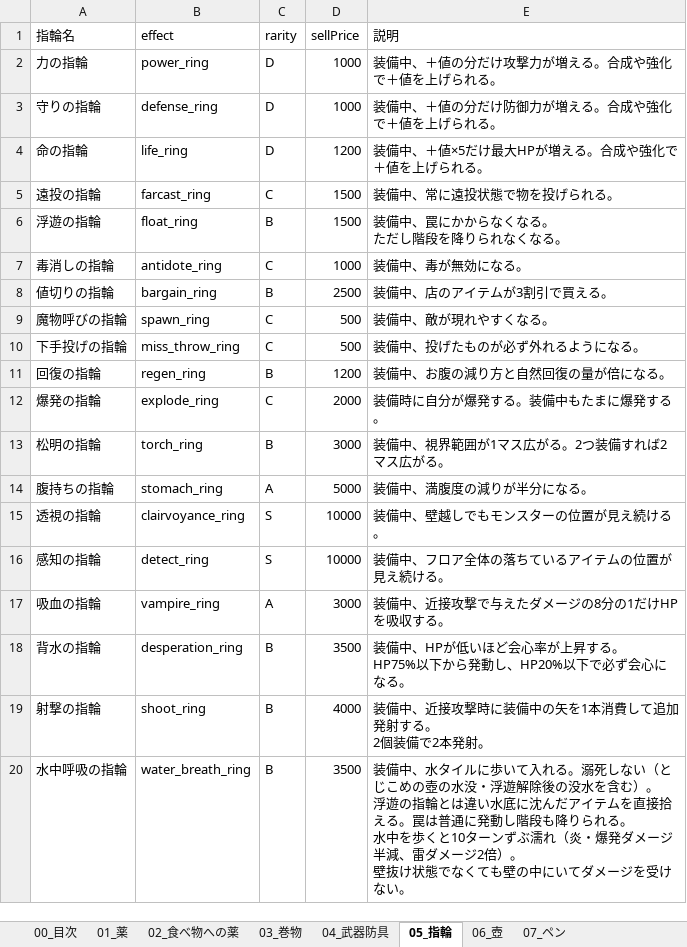
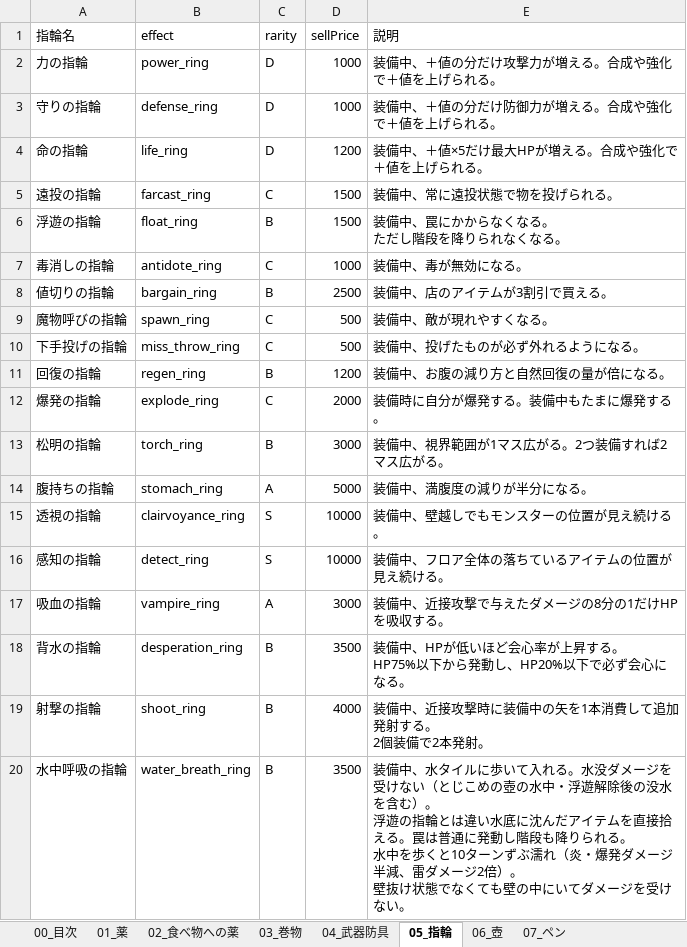
Before and after one commit to akechiment-commits/Rogue, an Excel workbook: ローグゲーム完全実装ガイド.xlsx, sheet 05_指輪, drawn as a sheet; values as stored, in another font and other column widths than the file's, no borders; the diff names each change by its address in the sheet, - before the commit and + after, or states it on an @@ line.

```diff
--- a/ローグゲーム完全実装ガイド.xlsx (sheet 05_指輪)
+++ b/ローグゲーム完全実装ガイド.xlsx (sheet 05_指輪)
-E20 (説明): …入れる。溺死しない（とじこめの壺の水没・浮遊解…
+E20 (説明): …入れる。水没ダメージを受けない（とじこめの壺の水中・浮遊解…
```
Also changed, not shown: sheet 14_大箱, sheet 09_状態異常, sheet 06_壺, 6 other files.
